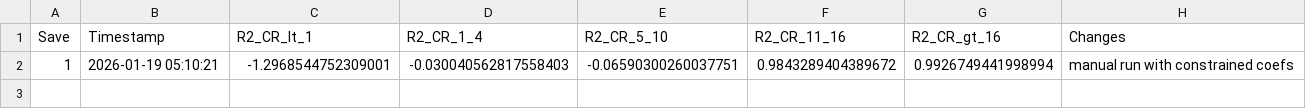
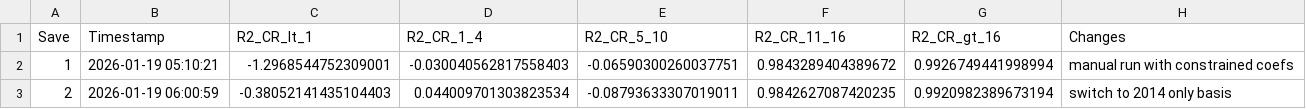
Before and after one commit to conorbarryhoke/matrix_v0, a CSV file: model_change_log.csv, drawn as a sheet.

```diff
--- a/model_change_log.csv
+++ b/model_change_log.csv
@@ -2 +2,2 @@ Save,Timestamp,R2_CR_lt_1,R2_CR_1_4,R2_CR_5_10,R2_CR_11_16,R2_CR_gt_16,Changes
 1,2026-01-19 05:10:21,-1.2968544752309001,-0.030040562817558403,-0.06590300260037751,0.9843289404389672,0.9926749441998994,manual run with constrained coefs
+2,2026-01-19 06:00:59,-0.38052141435104403,0.044009701303823534,-0.08793633307019011,0.9842627087420235,0.9920982389673194,switch to 2014 only basis
```
Also changed, not shown: notebooks/model_change_log.csv, 9 other files.
